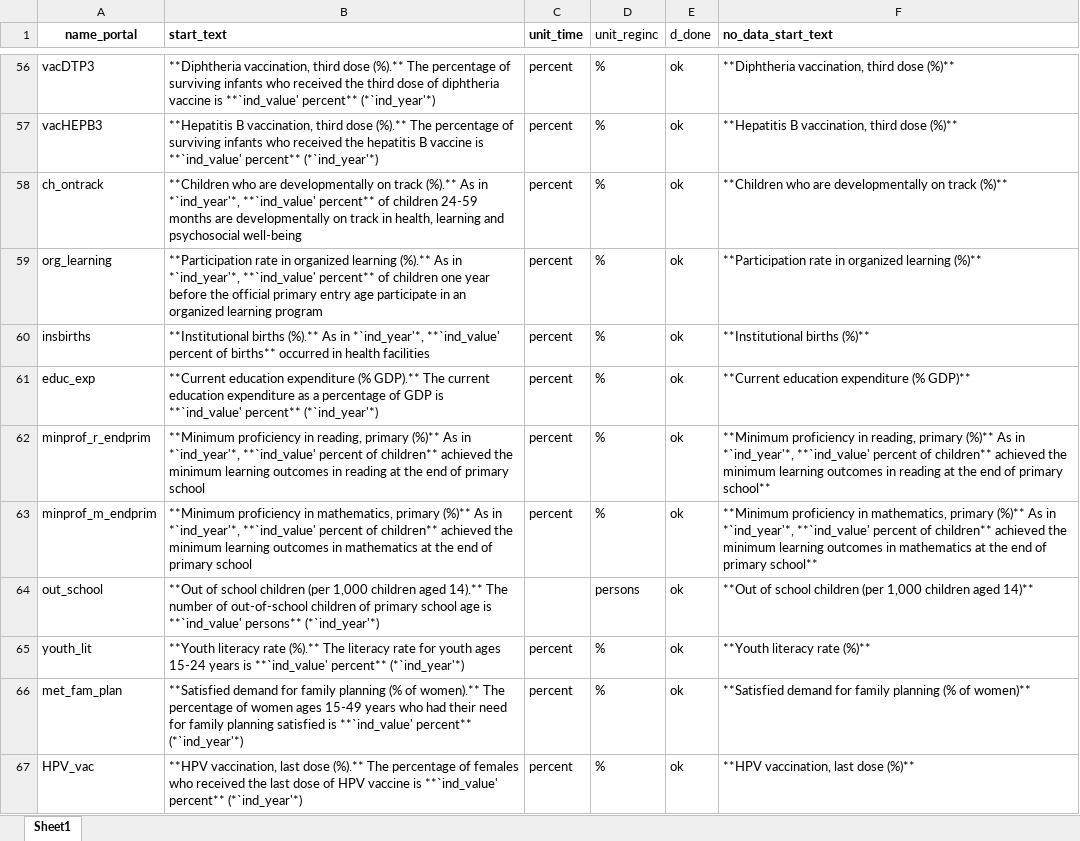
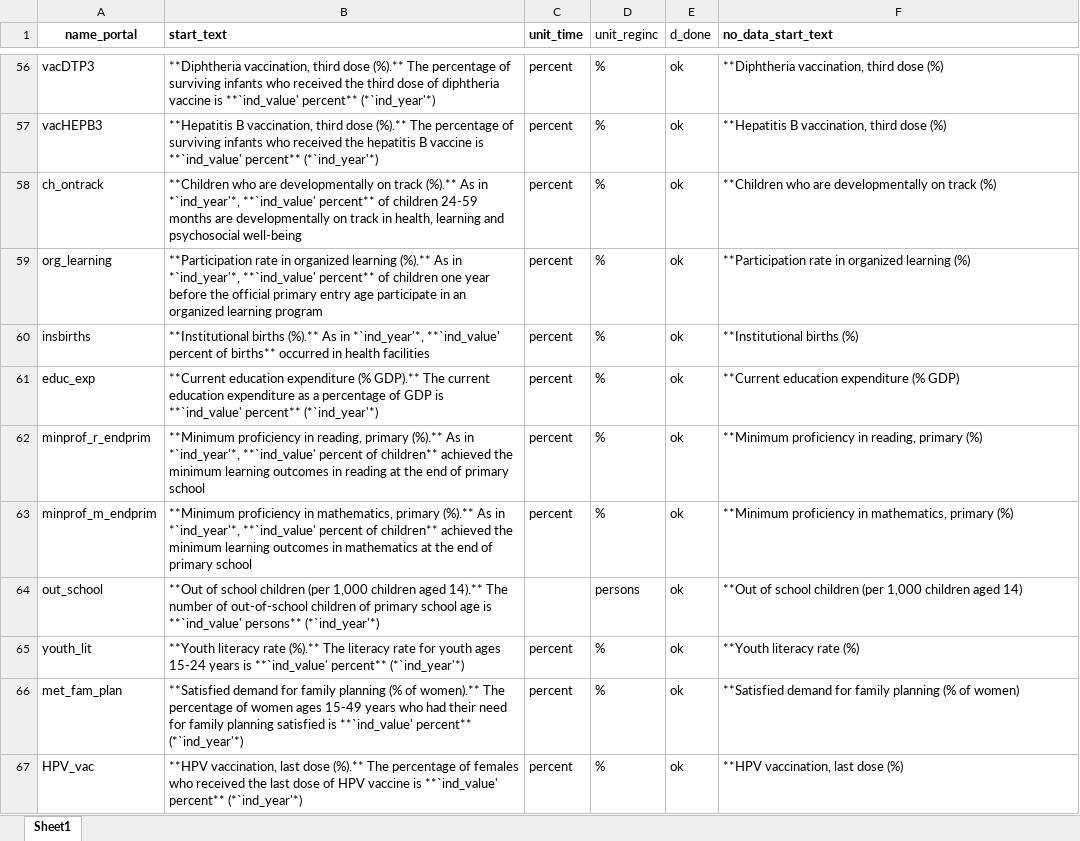
Before and after one commit to Queeno11/Data-Portal-Brief-Generator, an Excel workbook: Data/Data_Raw/Country codes & metadata/briefs_texts.xlsx, sheet Sheet1, drawn as a sheet; only a part is shown, gaps mark what is left out; values as stored, in another font and other column widths than the file's, no borders; the diff covers the shown part only; the diff names each change by its address in the sheet, - before the commit and + after, or states it on an @@ line.

```diff
--- a/Data/Data_Raw/Country codes & metadata/briefs_texts.xlsx (sheet Sheet1)
+++ b/Data/Data_Raw/Country codes & metadata/briefs_texts.xlsx (sheet Sheet1)
-F56 (no_data_start_text): **Diphtheria vaccination, third dose (%)**
+F56 (no_data_start_text): **Diphtheria vaccination, third dose (%)
-F57 (no_data_start_text): **Hepatitis B vaccination, third dose (%)**
+F57 (no_data_start_text): **Hepatitis B vaccination, third dose (%)
-F58 (no_data_start_text): …on track (%)**
+F58 (no_data_start_text): …on track (%)
-F59 (no_data_start_text): …organized learning (%)**
+F59 (no_data_start_text): …organized learning (%)
-F60 (no_data_start_text): **Institutional births (%)**
+F60 (no_data_start_text): **Institutional births (%)
-F61 (no_data_start_text): **Current education expenditure (% GDP)**
+F61 (no_data_start_text): **Current education expenditure (% GDP)
-B62 (start_text): …reading, primary (%)** As in…
+B62 (start_text): …reading, primary (%).** As in…
-F62 (no_data_start_text): …reading, primary (%)** As in *`ind_year'*, **`ind_value' percent of children** achieved the minimum learning outcomes in reading at the end of primary school**
+F62 (no_data_start_text): …reading, primary (%)
-B63 (start_text): …mathematics, primary (%)** As in…
+B63 (start_text): …mathematics, primary (%).** As in…
-F63 (no_data_start_text): …mathematics, primary (%)** As in *`ind_year'*, **`ind_value' percent of children** achieved the minimum learning outcomes in mathematics at the end of primary school**
+F63 (no_data_start_text): …mathematics, primary (%)
-F64 (no_data_start_text): …children aged 14)**
+F64 (no_data_start_text): …children aged 14)
-F65 (no_data_start_text): **Youth literacy rate (%)**
+F65 (no_data_start_text): **Youth literacy rate (%)
-F66 (no_data_start_text): …(% of women)**
+F66 (no_data_start_text): …(% of women)
-F67 (no_data_start_text): **HPV vaccination, last dose (%)**
+F67 (no_data_start_text): **HPV vaccination, last dose (%)
```
Also changed, not shown: 69 edited cells elsewhere in this sheet, 3 other files.
